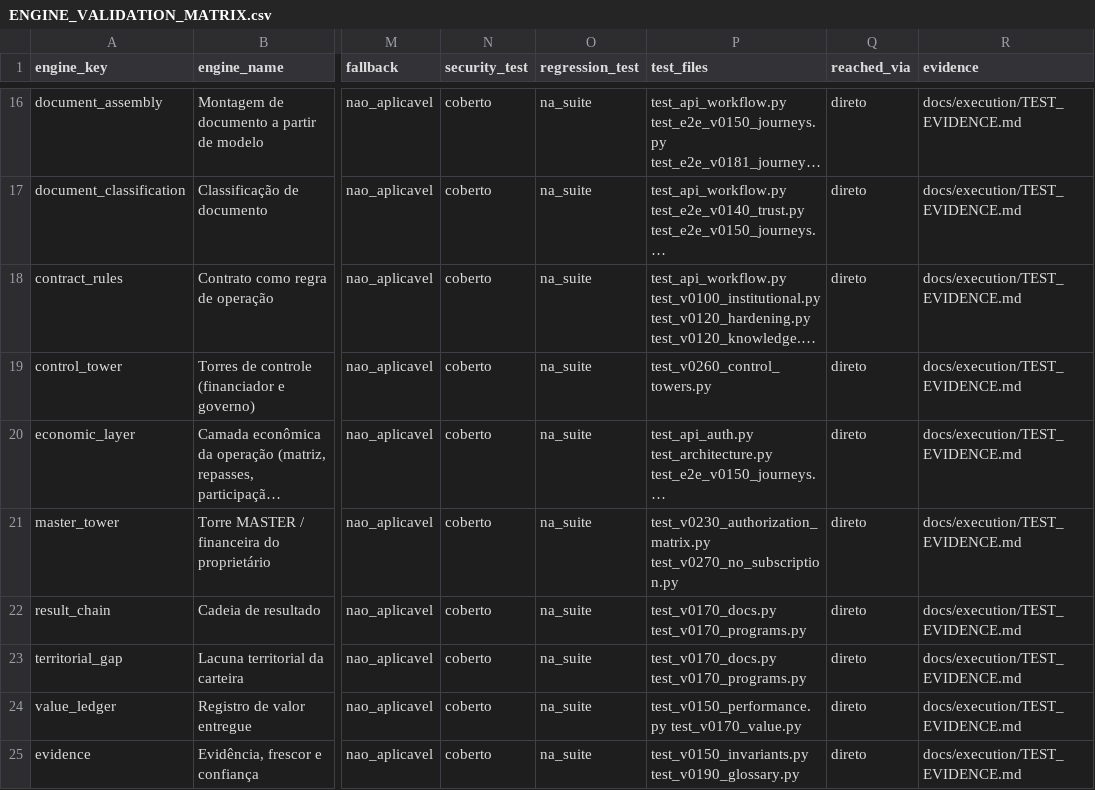
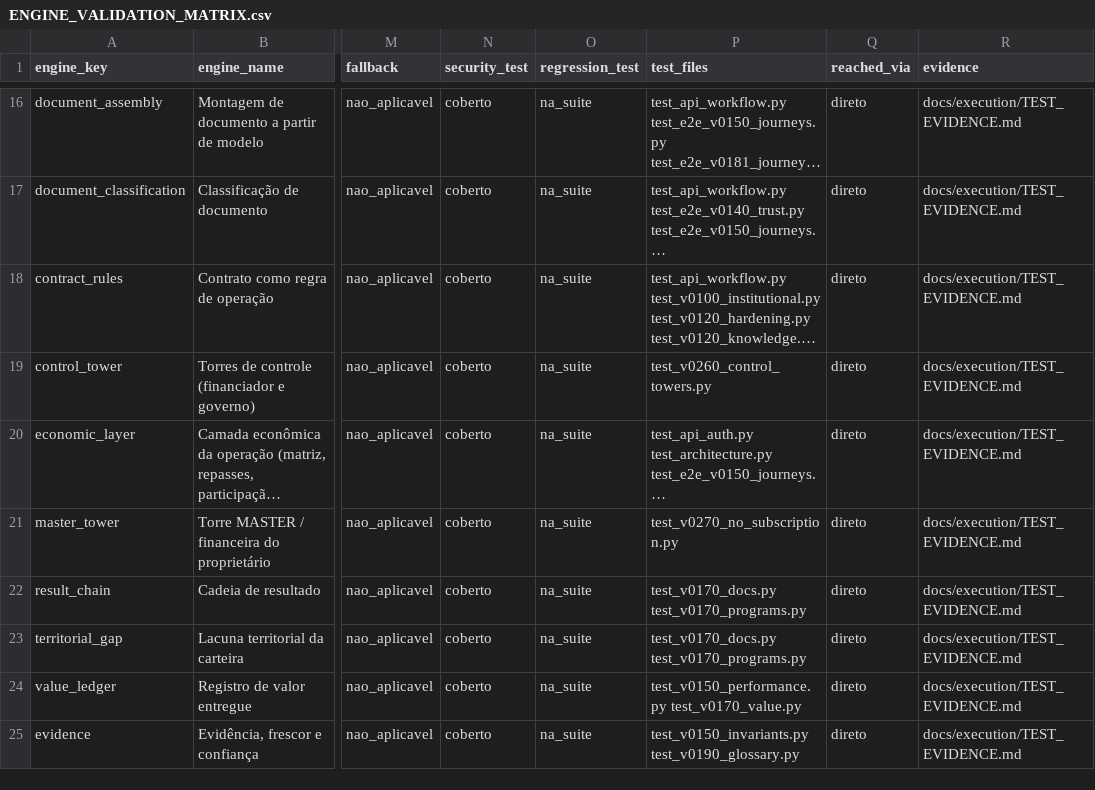
Before and after one commit to jciebres-eng/impactohubsocial, a CSV file: docs/execution/ENGINE_VALIDATION_MATRIX.csv, drawn as a sheet; only a part is shown, gaps mark what is left out; long unchanged cells end in …; the diff names each change by its address in the sheet, - before the commit and + after, or states it on an @@ line.

```diff
--- a/docs/execution/ENGINE_VALIDATION_MATRIX.csv
+++ b/docs/execution/ENGINE_VALIDATION_MATRIX.csv
-P21 (test_files): test_v0230_authorization_matrix.py test_v0270_no_subscription.py
+P21 (test_files): test_v0270_no_subscription.py
```
Also changed, not shown: docs/execution/API_AUTHORIZATION_MATRIX.csv, docs/execution/ROUTE_RUNTIME_MATRIX.csv, 23 other files.
